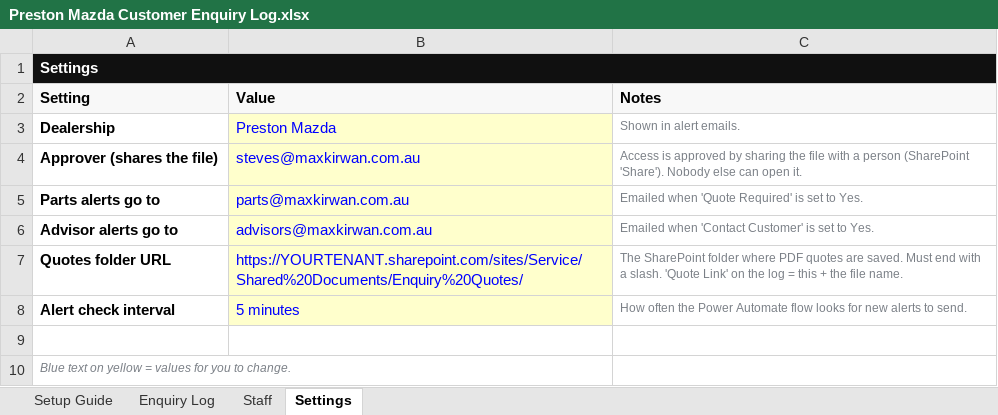
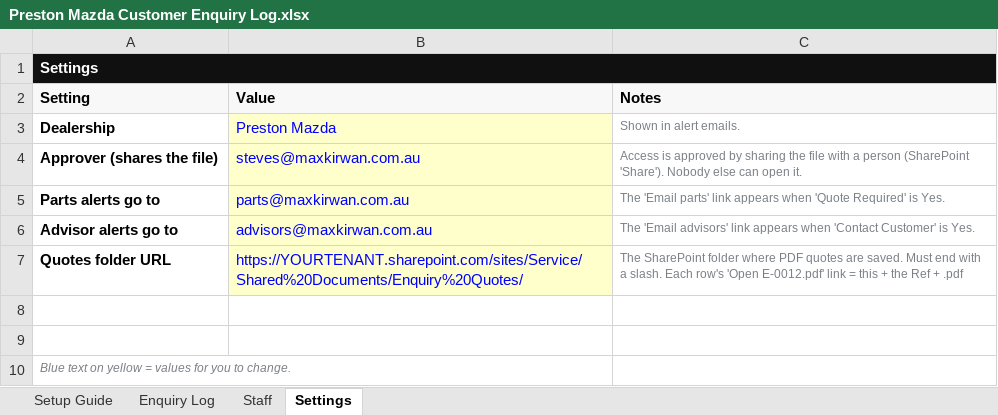
Before and after one commit to sportsmanracing55-gif/Service-Dashboard, an Excel workbook: sharepoint/Preston Mazda Customer Enquiry Log.xlsx, sheet Settings, drawn as a sheet; values as stored, in another font and other column widths than the file's, no borders; the diff names each change by its address in the sheet, - before the commit and + after, or states it on an @@ line.

```diff
--- a/sharepoint/Preston Mazda Customer Enquiry Log.xlsx (sheet Settings)
+++ b/sharepoint/Preston Mazda Customer Enquiry Log.xlsx (sheet Settings)
-C5 (Notes): Emailed when 'Quote Required' is set to Yes.
+C5 (Notes): The 'Email parts' link appears when 'Quote Required' is Yes.
-C6 (Notes): Emailed when 'Contact Customer' is set to Yes.
+C6 (Notes): The 'Email advisors' link appears when 'Contact Customer' is Yes.
-C7 (Notes): …a slash. 'Quote Link' on the log = this + the file name.
+C7 (Notes): …a slash. Each row's 'Open E-0012.pdf' link = this + the Ref + .pdf
-row 8: Alert check interval | 5 minutes | How often the Power Automate flow looks for new alerts to send.
+row 8: (empty)
-B8 fill: #FFFFCC
+B8 fill: none
```
Also changed, not shown: sheet Enquiry Log, sheet Setup Guide, formulas that keep their value, 2 other files.
